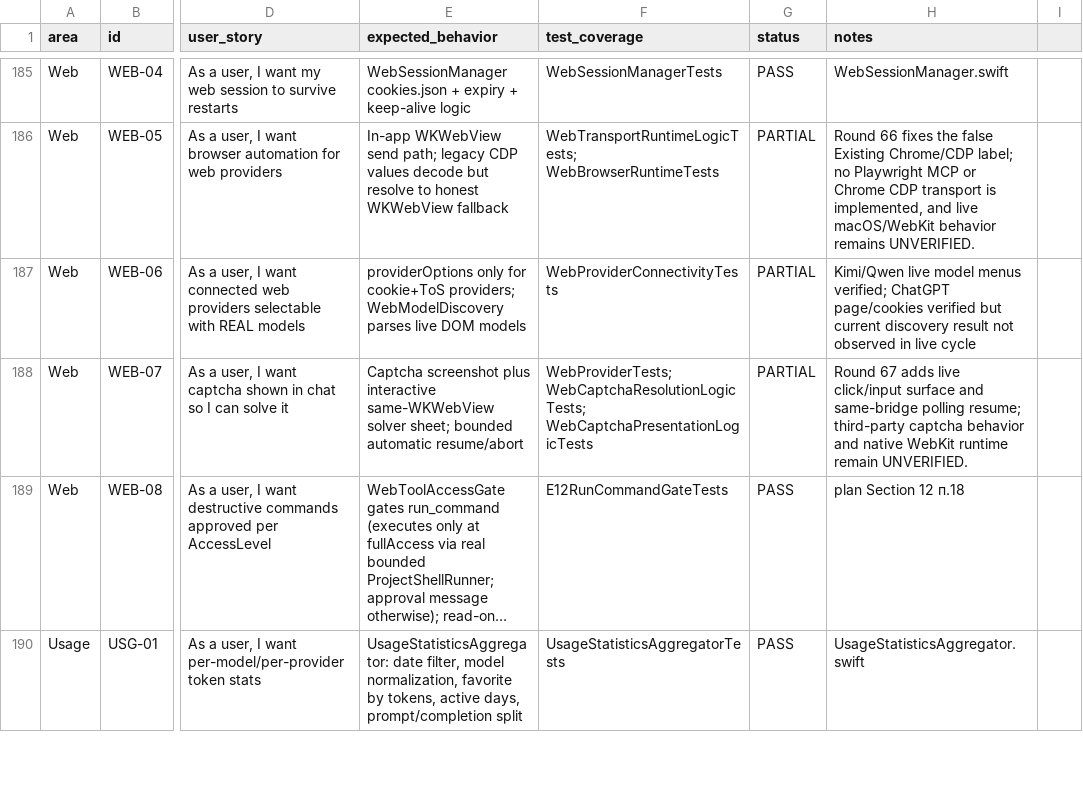
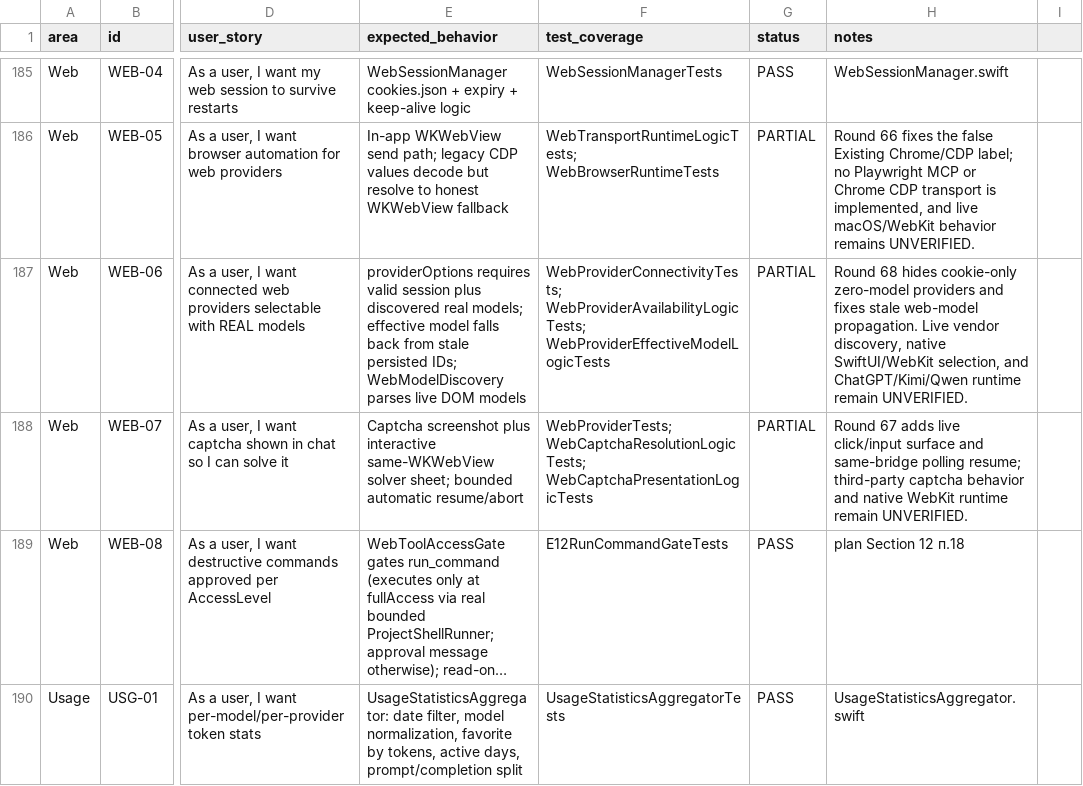
Before and after one commit to visawestern/MiCoder, a CSV file: docs/FEATURE_SPREADSHEET.csv, drawn as a sheet; only a part is shown, gaps mark what is left out; long unchanged cells end in …; the diff names each change by its address in the sheet, - before the commit and + after, or states it on an @@ line.

Commit message:
Require real models for web providers

```diff
--- a/docs/FEATURE_SPREADSHEET.csv
+++ b/docs/FEATURE_SPREADSHEET.csv
-E187 (expected_behavior): providerOptions only for cookie+ToS providers; WebModelDiscovery parses…
+E187 (expected_behavior): providerOptions requires valid session plus discovered real models; effective model falls back from stale persisted IDs; WebModelDiscovery parses…
-F187 (test_coverage): WebProviderConnectivityTests
+F187 (test_coverage): WebProviderConnectivityTests; WebProviderAvailabilityLogicTests; WebProviderEffectiveModelLogicTests
-H187 (notes): Kimi/Qwen live model menus verified; ChatGPT page/cookies verified but current discovery result not observed in live cycle
+H187 (notes): Round 68 hides cookie-only zero-model providers and fixes stale web-model propagation. Live vendor discovery, native SwiftUI/WebKit selection, and ChatGPT/Kimi/Qwen runtime remain UNVERIFIED.
```
Also changed, not shown: 8 other files.
